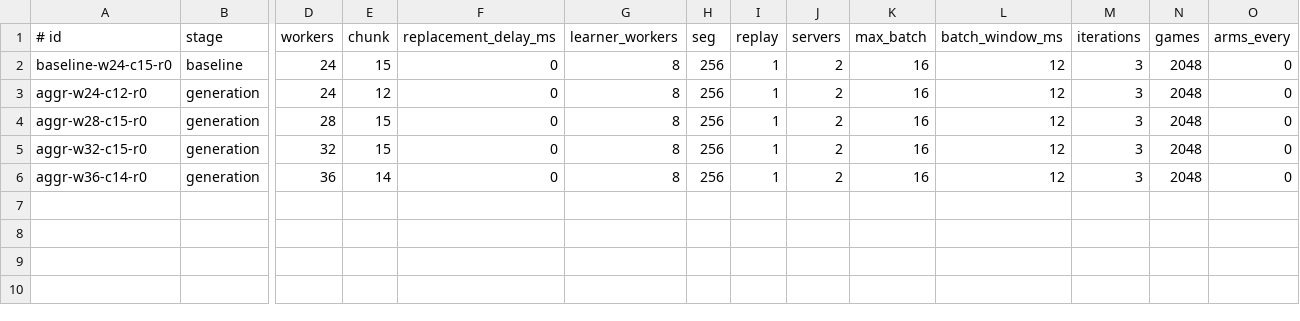
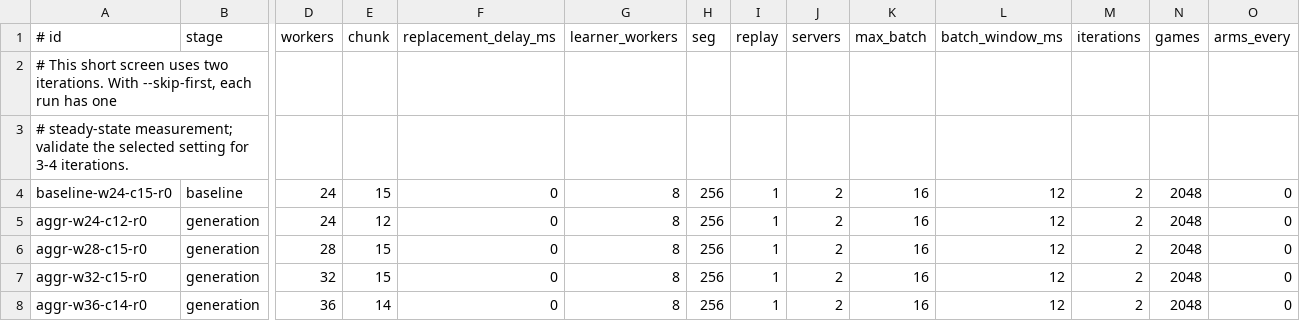
Before and after one commit to lonely-neutrino/anvil, a TSV file: scripts/quest/rl_paired_aggressive.tsv, drawn as a sheet; only a part is shown, gaps mark what is left out; addresses are those after the commit; rows hold the shown columns only; the diff names each change by its address in the sheet, - before the commit and + after, or states it on an @@ line.

Commit message:
Shorten aggressive Quest paired screen

```diff
--- a/scripts/quest/rl_paired_aggressive.tsv
+++ b/scripts/quest/rl_paired_aggressive.tsv
+row 2: # This short screen uses two iterations. With --skip-first, each run has one
+row 3: # steady-state measurement; validate the selected setting for 3-4 iterations.
-M4:M8 (iterations): 3
+M4:M8 (iterations): 2
```
Also changed, not shown: 1 other file.
